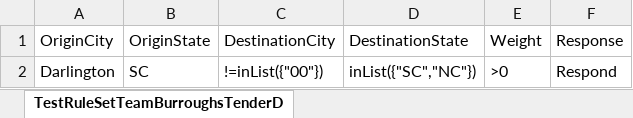
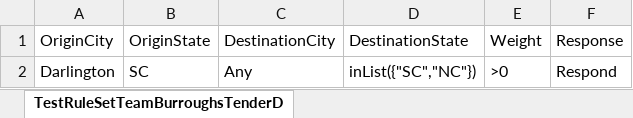
Before and after one commit to eze-spi3pl/test-rule-set, an Excel workbook: TestRuleSetTeamBurroughsTenderDecision.xlsx, sheet TestRuleSetTeamBurroughsTenderD, drawn as a sheet; values as stored, in another font and other column widths than the file's, no borders; the diff names each change by its address in the sheet, - before the commit and + after, or states it on an @@ line.

Commit message:
Add files via upload

```diff
--- a/TestRuleSetTeamBurroughsTenderDecision.xlsx (sheet TestRuleSetTeamBurroughsTenderD)
+++ b/TestRuleSetTeamBurroughsTenderDecision.xlsx (sheet TestRuleSetTeamBurroughsTenderD)
-C2: !=inList({"00"})
+C2: Any
```
